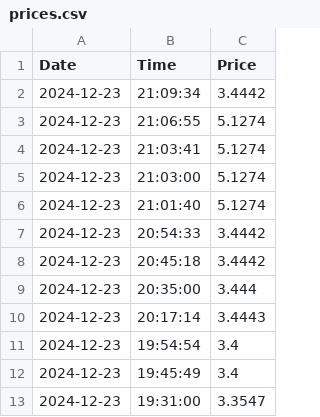
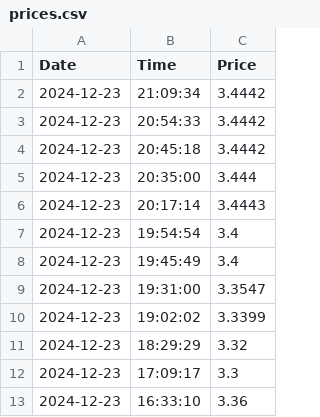
Before and after one commit to tuerxuns/price_tracker, a CSV file: prices.csv, drawn as a sheet; only a part is shown; the shorter side is filled out with more unchanged rows; the diff names each change by its address in the sheet, - before the commit and + after, or states it on an @@ line.

Commit message:
Remove duplicate price entries from prices.csv

```diff
--- a/prices.csv
+++ b/prices.csv
-row 3: 2024-12-23 | 21:06:55 | 5.1274
-row 4: 2024-12-23 | 21:03:41 | 5.1274
-row 5: 2024-12-23 | 21:03:00 | 5.1274
-row 6: 2024-12-23 | 21:01:40 | 5.1274
```
